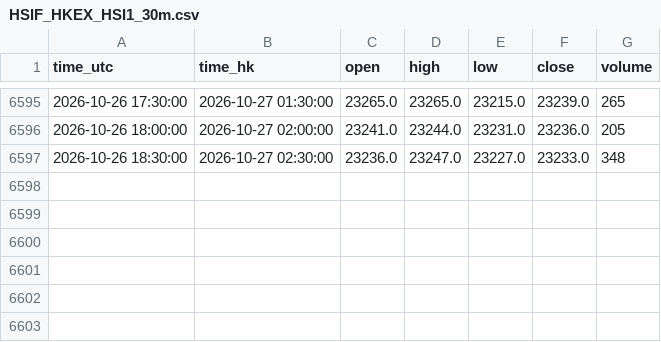
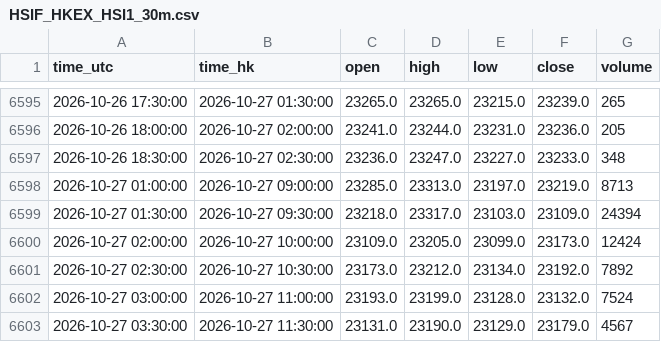
Before and after one commit to ronaldo8282/rs-us-daily, a CSV file: docs/tpo/data/HSIF_HKEX_HSI1_30m.csv, drawn as a sheet; only a part is shown, gaps mark what is left out; the diff names each change by its address in the sheet, - before the commit and + after, or states it on an @@ line.

Commit message:
tpo(hsif): thrice 12:30 morning bars + bake session OHLC

```diff
--- a/docs/tpo/data/HSIF_HKEX_HSI1_30m.csv
+++ b/docs/tpo/data/HSIF_HKEX_HSI1_30m.csv
+row 6598: 2026-10-27 01:00:00 | 2026-10-27 09:00:00 | 23285.0 | 23313.0 | 23197.0 | 23219.0 | 8713
+row 6599: 2026-10-27 01:30:00 | 2026-10-27 09:30:00 | 23218.0 | 23317.0 | 23103.0 | 23109.0 | 24394
+row 6600: 2026-10-27 02:00:00 | 2026-10-27 10:00:00 | 23109.0 | 23205.0 | 23099.0 | 23173.0 | 12424
+row 6601: 2026-10-27 02:30:00 | 2026-10-27 10:30:00 | 23173.0 | 23212.0 | 23134.0 | 23192.0 | 7892
+row 6602: 2026-10-27 03:00:00 | 2026-10-27 11:00:00 | 23193.0 | 23199.0 | 23128.0 | 23132.0 | 7524
+row 6603: 2026-10-27 03:30:00 | 2026-10-27 11:30:00 | 23131.0 | 23190.0 | 23129.0 | 23179.0 | 4567
```
Also changed, not shown: 1 other file.
